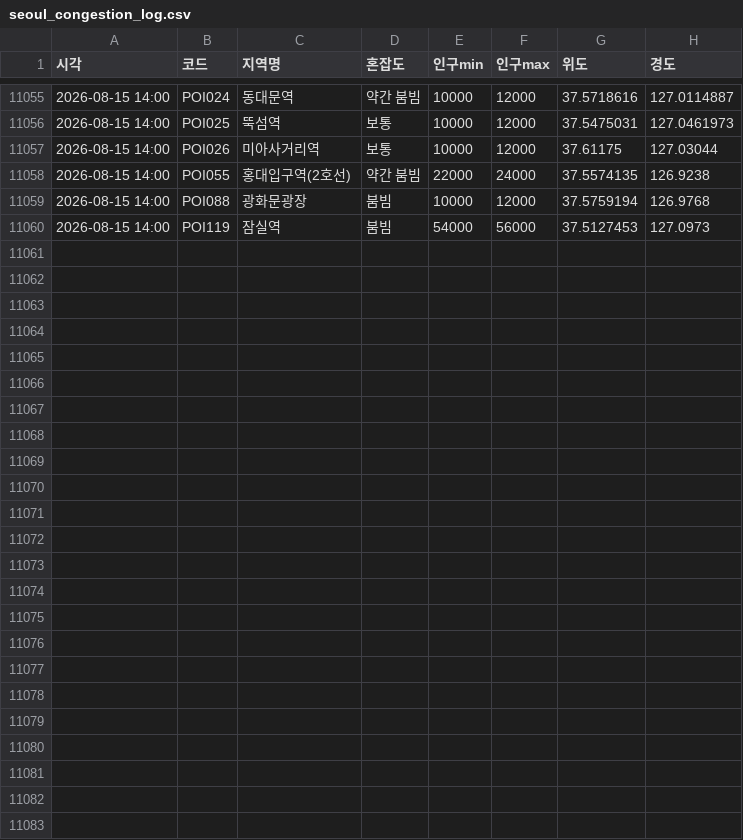
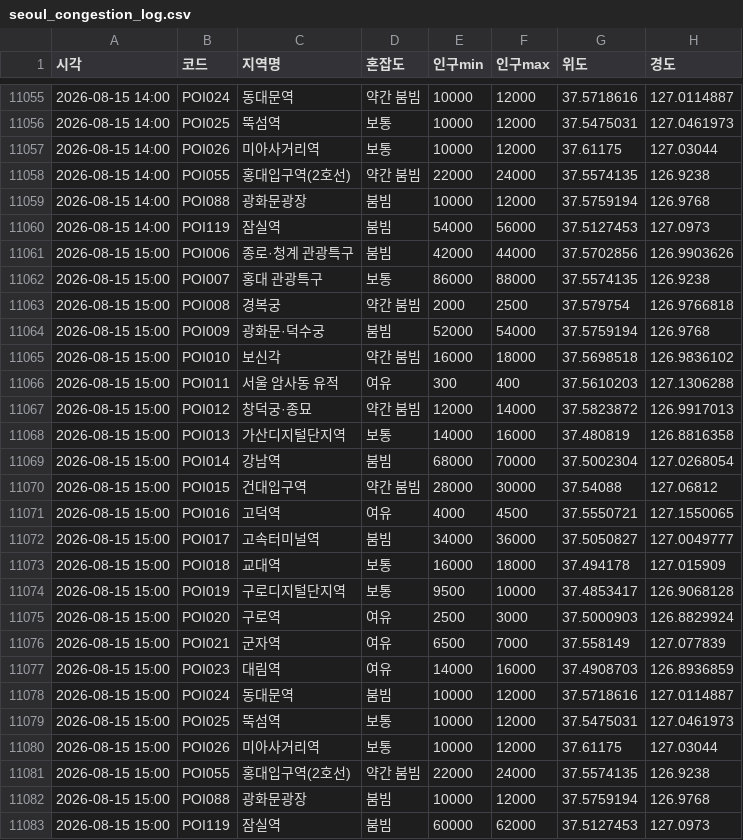
Before and after one commit to greatsong/modudata, a CSV file: data/seoul_congestion_log.csv, drawn as a sheet; only a part is shown, gaps mark what is left out; the diff names each change by its address in the sheet, - before the commit and + after, or states it on an @@ line.

```diff
--- a/data/seoul_congestion_log.csv
+++ b/data/seoul_congestion_log.csv
+row 11061: 2026-08-15 15:00 | POI006 | 종로·청계 관광특구 | 붐빔 | 42000 | 44000 | 37.5702856 | 126.9903626
+row 11062: 2026-08-15 15:00 | POI007 | 홍대 관광특구 | 보통 | 86000 | 88000 | 37.5574135 | 126.9238
+row 11063: 2026-08-15 15:00 | POI008 | 경복궁 | 약간 붐빔 | 2000 | 2500 | 37.579754 | 126.9766818
+row 11064: 2026-08-15 15:00 | POI009 | 광화문·덕수궁 | 붐빔 | 52000 | 54000 | 37.5759194 | 126.9768
+row 11065: 2026-08-15 15:00 | POI010 | 보신각 | 약간 붐빔 | 16000 | 18000 | 37.5698518 | 126.9836102
+row 11066: 2026-08-15 15:00 | POI011 | 서울 암사동 유적 | 여유 | 300 | 400 | 37.5610203 | 127.1306288
+row 11067: 2026-08-15 15:00 | POI012 | 창덕궁·종묘 | 약간 붐빔 | 12000 | 14000 | 37.5823872 | 126.9917013
+row 11068: 2026-08-15 15:00 | POI013 | 가산디지털단지역 | 보통 | 14000 | 16000 | 37.480819 | 126.8816358
+row 11069: 2026-08-15 15:00 | POI014 | 강남역 | 붐빔 | 68000 | 70000 | 37.5002304 | 127.0268054
+row 11070: 2026-08-15 15:00 | POI015 | 건대입구역 | 약간 붐빔 | 28000 | 30000 | 37.54088 | 127.06812
+row 11071: 2026-08-15 15:00 | POI016 | 고덕역 | 여유 | 4000 | 4500 | 37.5550721 | 127.1550065
+row 11072: 2026-08-15 15:00 | POI017 | 고속터미널역 | 붐빔 | 34000 | 36000 | 37.5050827 | 127.0049777
+row 11073: 2026-08-15 15:00 | POI018 | 교대역 | 보통 | 16000 | 18000 | 37.494178 | 127.015909
+row 11074: 2026-08-15 15:00 | POI019 | 구로디지털단지역 | 보통 | 9500 | 10000 | 37.4853417 | 126.9068128
+row 11075: 2026-08-15 15:00 | POI020 | 구로역 | 여유 | 2500 | 3000 | 37.5000903 | 126.8829924
+row 11076: 2026-08-15 15:00 | POI021 | 군자역 | 여유 | 6500 | 7000 | 37.558149 | 127.077839
+row 11077: 2026-08-15 15:00 | POI023 | 대림역 | 여유 | 14000 | 16000 | 37.4908703 | 126.8936859
+row 11078: 2026-08-15 15:00 | POI024 | 동대문역 | 붐빔 | 10000 | 12000 | 37.5718616 | 127.0114887
+row 11079: 2026-08-15 15:00 | POI025 | 뚝섬역 | 보통 | 10000 | 12000 | 37.5475031 | 127.0461973
+row 11080: 2026-08-15 15:00 | POI026 | 미아사거리역 | 보통 | 10000 | 12000 | 37.61175 | 127.03044
+row 11081: 2026-08-15 15:00 | POI055 | 홍대입구역(2호선) | 약간 붐빔 | 22000 | 24000 | 37.5574135 | 126.9238
+row 11082: 2026-08-15 15:00 | POI088 | 광화문광장 | 붐빔 | 10000 | 12000 | 37.5759194 | 126.9768
+row 11083: 2026-08-15 15:00 | POI119 | 잠실역 | 붐빔 | 60000 | 62000 | 37.5127453 | 127.0973
```
